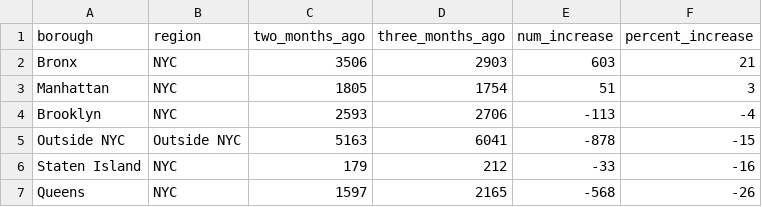
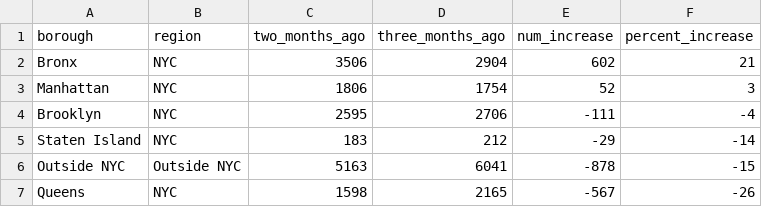
Before and after one commit to housing-data-coalition/rtc-eviction-viz, a CSV file: monthly-filings-table-citywide.csv, drawn as a sheet.

```diff
--- a/monthly-filings-table-citywide.csv
+++ b/monthly-filings-table-citywide.csv
@@ -1,7 +1,7 @@
 borough,region,two_months_ago,three_months_ago,num_increase,percent_increase
-Bronx,NYC,3506,2903,603,21
-Manhattan,NYC,1805,1754,51,3
-Brooklyn,NYC,2593,2706,-113,-4
+Bronx,NYC,3506,2904,602,21
+Manhattan,NYC,1806,1754,52,3
+Brooklyn,NYC,2595,2706,-111,-4
+Staten Island,NYC,183,212,-29,-14
 Outside NYC,Outside NYC,5163,6041,-878,-15
-Staten Island,NYC,179,212,-33,-16
-Queens,NYC,1597,2165,-568,-26
+Queens,NYC,1598,2165,-567,-26
```
Also changed, not shown: borough-pie-chart-active-cases.csv, eviction-time-series.csv, 15 other files.
